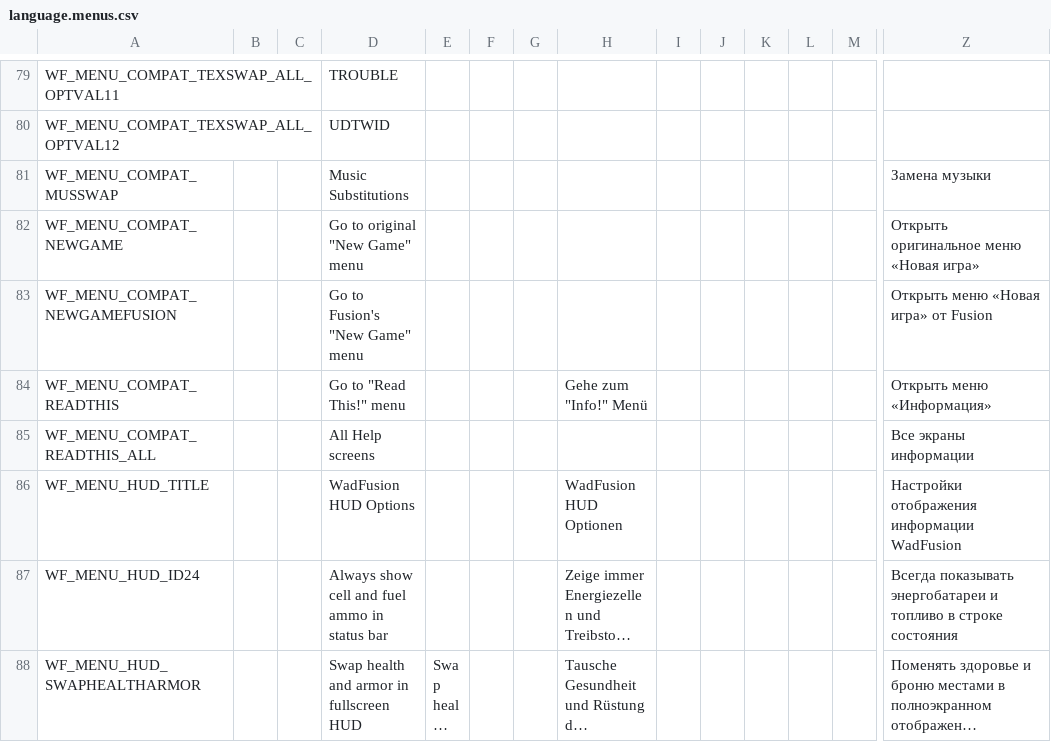
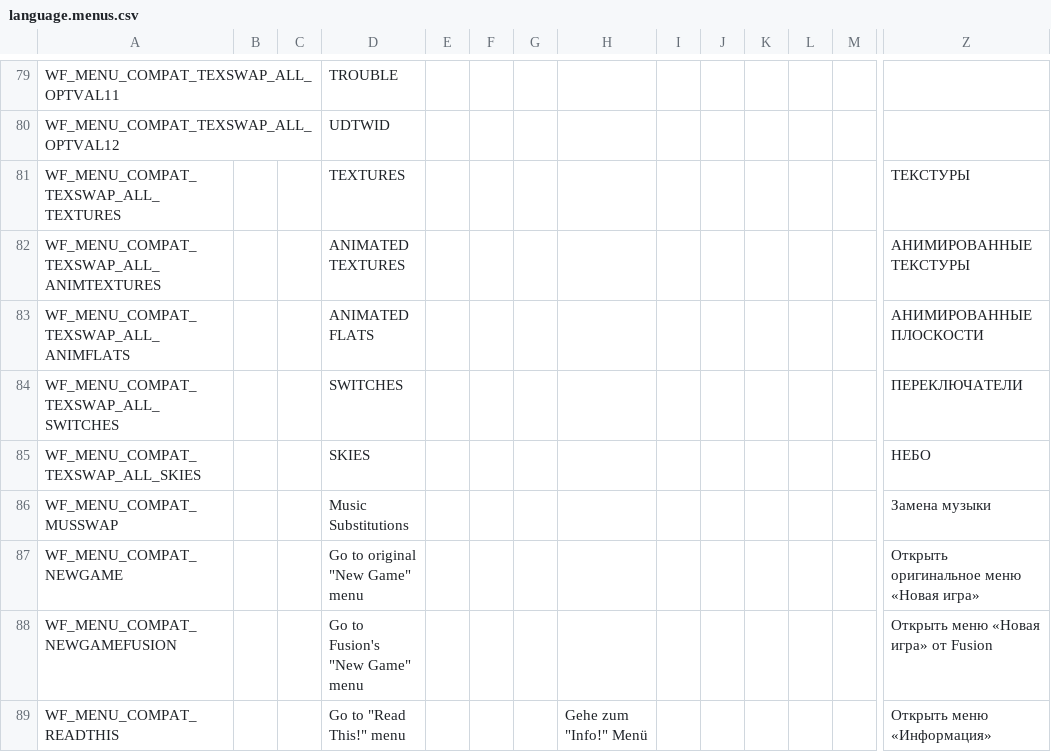
Before and after one commit to Owlet7/wadfusion, a CSV file: res/language.menus.csv, drawn as a sheet; only a part is shown, gaps mark what is left out; the shorter side is filled out with more unchanged rows; long unchanged cells end in …; rows hold the shown columns only; the diff names each change by its address in the sheet, - before the commit and + after, or states it on an @@ line.

Commit message:
Localised TexSwapAll menus

```diff
--- a/res/language.menus.csv
+++ b/res/language.menus.csv
+row 81: WF_MENU_COMPAT_TEXSWAP_ALL_TEXTURES |  |  | TEXTURES |  |  |  |  |  |  |  |  |  | ТЕКСТУРЫ
+row 82: WF_MENU_COMPAT_TEXSWAP_ALL_ANIMTEXTURES |  |  | ANIMATED TEXTURES |  |  |  |  |  |  |  |  |  | АНИМИРОВАННЫЕ ТЕКСТУРЫ
+row 83: WF_MENU_COMPAT_TEXSWAP_ALL_ANIMFLATS |  |  | ANIMATED FLATS |  |  |  |  |  |  |  |  |  | АНИМИРОВАННЫЕ ПЛОСКОСТИ
+row 84: WF_MENU_COMPAT_TEXSWAP_ALL_SWITCHES |  |  | SWITCHES |  |  |  |  |  |  |  |  |  | ПЕРЕКЛЮЧАТЕЛИ
+row 85: WF_MENU_COMPAT_TEXSWAP_ALL_SKIES |  |  | SKIES |  |  |  |  |  |  |  |  |  | НЕБО
```
Also changed, not shown: 2 other files.
